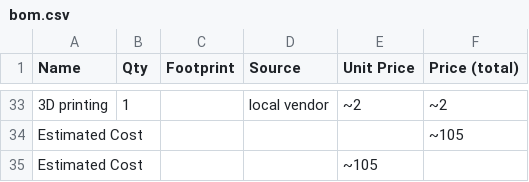
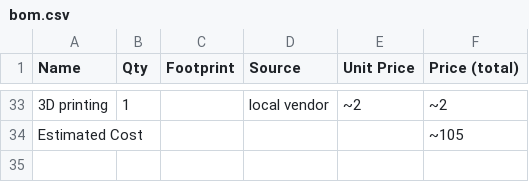
Before and after one commit to minhazislamnafi/HACK-FLY-32, a CSV file: docs/bom.csv, drawn as a sheet; only a part is shown, gaps mark what is left out; the diff names each change by its address in the sheet, - before the commit and + after, or states it on an @@ line.

Commit message:
Update bom.csv

```diff
--- a/docs/bom.csv
+++ b/docs/bom.csv
-row 35: Estimated Cost |  |  |  | ~105
```
